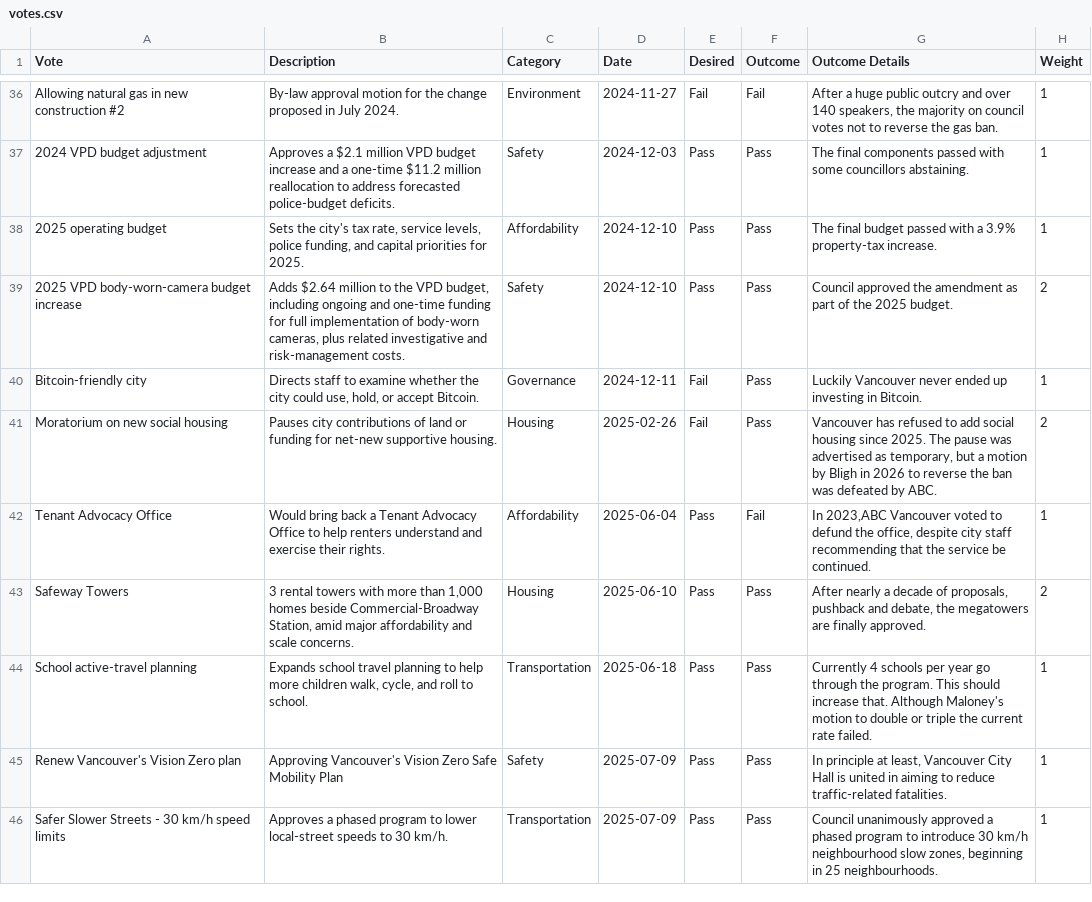
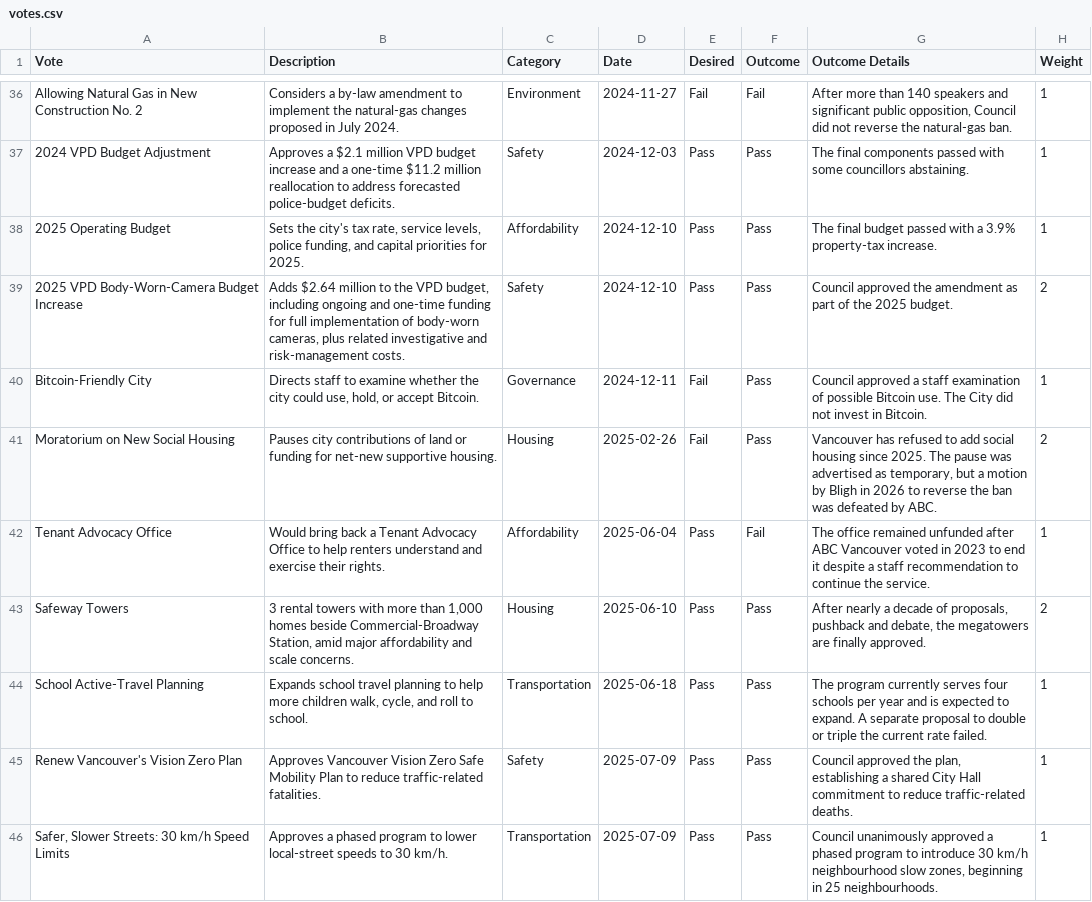
Before and after one commit to canadianveggie/vancouver-council-scorecard, a CSV file: data/votes.csv, drawn as a sheet; only a part is shown, gaps mark what is left out; the diff covers the shown part only; the diff names each change by its address in the sheet, - before the commit and + after, or states it on an @@ line.

Commit message:
Cleanup vote text

```diff
--- a/data/votes.csv
+++ b/data/votes.csv
-A36 (Vote): Allowing natural gas in new construction #2
+A36 (Vote): Allowing Natural Gas in New Construction No. 2
-B36 (Description): By-law approval motion for the change proposed in…
+B36 (Description): Considers a by-law amendment to implement the natural-gas changes proposed in…
-G36 (Outcome Details): After a huge public outcry and over 140 speakers, the majority on council votes not to reverse the gas ban.
+G36 (Outcome Details): After more than 140 speakers and significant public opposition, Council did not reverse the natural-gas ban.
-A37 (Vote): 2024 VPD budget adjustment
+A37 (Vote): 2024 VPD Budget Adjustment
-A38 (Vote): 2025 operating budget
+A38 (Vote): 2025 Operating Budget
-A39 (Vote): 2025 VPD body-worn-camera budget increase
+A39 (Vote): 2025 VPD Body-Worn-Camera Budget Increase
-A40 (Vote): Bitcoin-friendly city
+A40 (Vote): Bitcoin-Friendly City
-G40 (Outcome Details): Luckily Vancouver never ended up investing in Bitcoin.
+G40 (Outcome Details): Council approved a staff examination of possible Bitcoin use. The City did not invest in Bitcoin.
-A41 (Vote): Moratorium on new social housing
+A41 (Vote): Moratorium on New Social Housing
-G42 (Outcome Details): In 2023,ABC Vancouver voted to defund the office, despite city staff recommending that the service be continued.
+G42 (Outcome Details): The office remained unfunded after ABC Vancouver voted in 2023 to end it despite a staff recommendation to continue the service.
-A44 (Vote): School active-travel planning
+A44 (Vote): School Active-Travel Planning
-G44 (Outcome Details): Currently 4 schools per year go through the program. This should increase that. Although Maloney's motion to double…
+G44 (Outcome Details): The program currently serves four schools per year and is expected to expand. A separate proposal to double…
-A45 (Vote): Renew Vancouver's Vision Zero plan
+A45 (Vote): Renew Vancouver's Vision Zero Plan
-B45 (Description): Approving Vancouver's Vision Zero Safe Mobility Plan
+B45 (Description): Approves Vancouver Vision Zero Safe Mobility Plan to reduce traffic-related fatalities.
-G45 (Outcome Details): In principle at least, Vancouver City Hall is united in aiming to reduce traffic-related fatalities.
+G45 (Outcome Details): Council approved the plan, establishing a shared City Hall commitment to reduce traffic-related deaths.
-A46 (Vote): Safer Slower Streets - 30 km/h speed limits
+A46 (Vote): Safer, Slower Streets: 30 km/h Speed Limits
```
Also changed, not shown: 116 edited cells elsewhere in this file, 1 other file.
